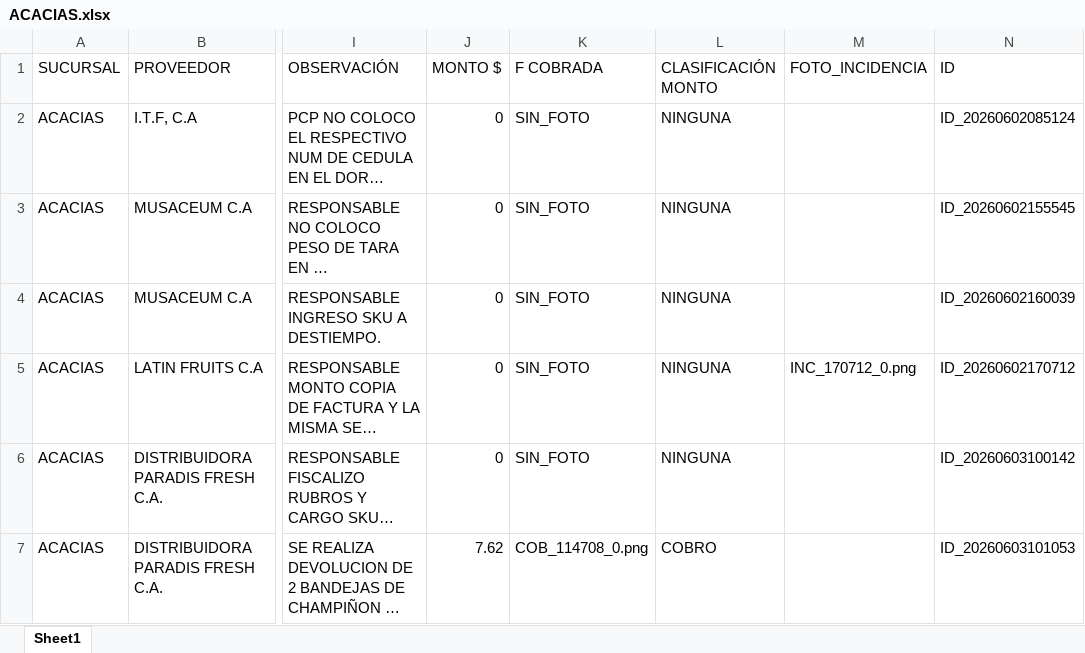
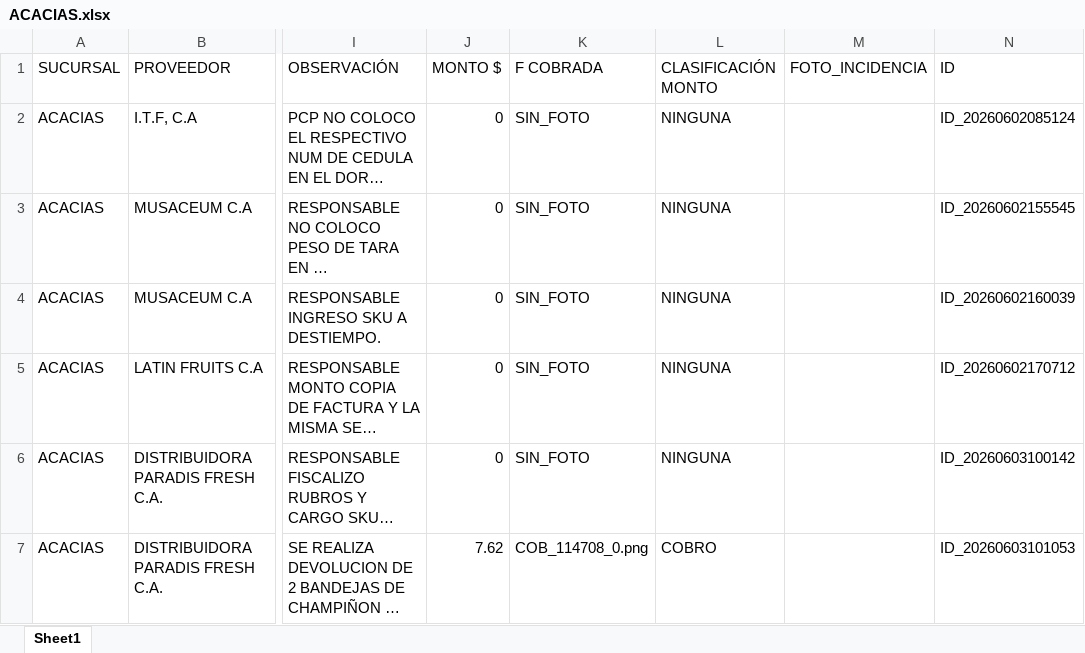
Before and after one commit to monitoreocmi/FISCALIZACION, an Excel workbook: cuadros/JUNIO/ACACIAS.xlsx, sheet Sheet1, drawn as a sheet; only a part is shown, gaps mark what is left out; long unchanged cells end in …; values as stored, in another font and other column widths than the file's, no borders; the diff names each change by its address in the sheet, - before the commit and + after, or states it on an @@ line.

```diff
--- a/cuadros/JUNIO/ACACIAS.xlsx (sheet Sheet1)
+++ b/cuadros/JUNIO/ACACIAS.xlsx (sheet Sheet1)
-M5 (FOTO_INCIDENCIA): INC_170712_0.png
+M5 (FOTO_INCIDENCIA): (empty)
```
Also changed, not shown: 1 other file.
